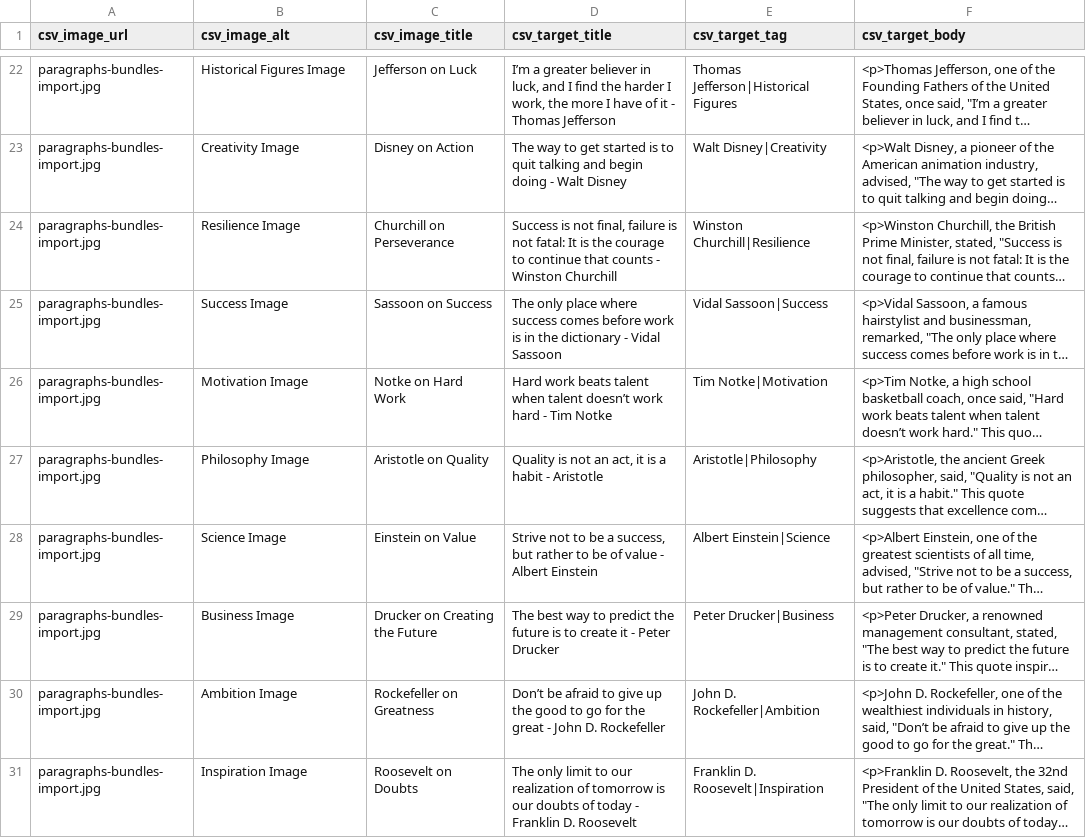
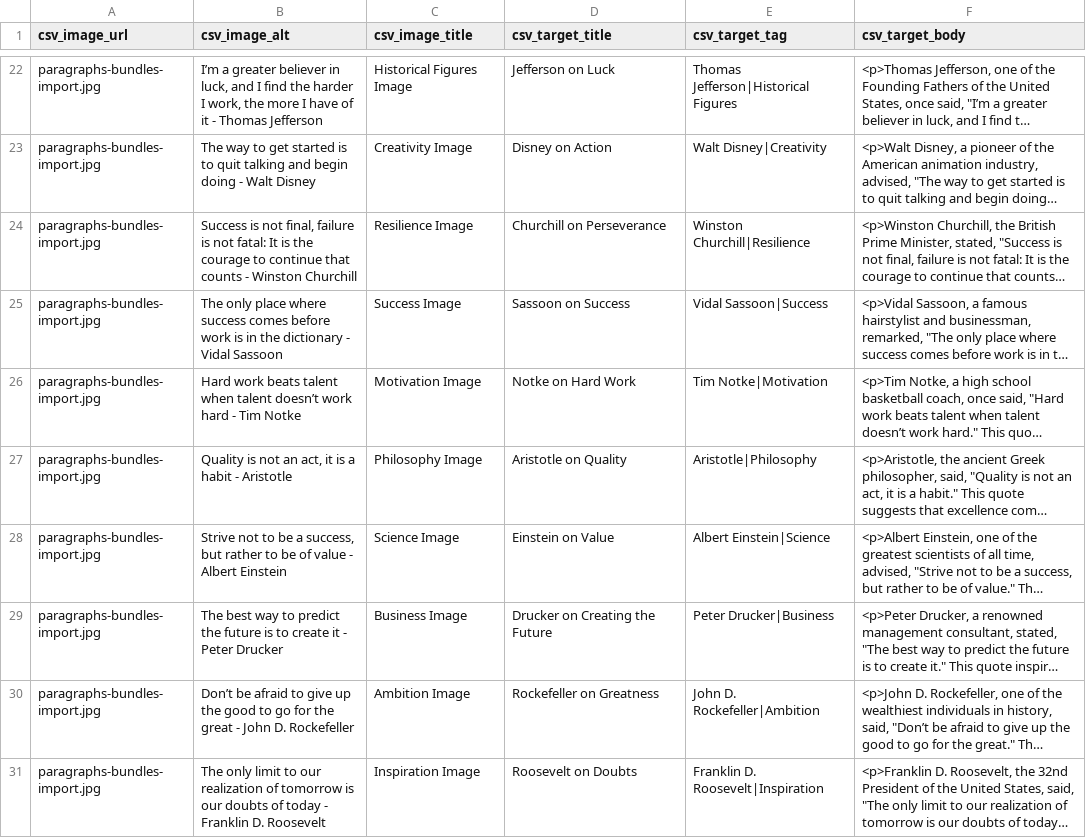
Before and after one commit to drupalcare/pb_import, a CSV file: para-with-images.csv, drawn as a sheet; only a part is shown, gaps mark what is left out; long unchanged cells end in …; the diff covers the shown part only; the diff names each change by its address in the sheet, - before the commit and + after, or states it on an @@ line.

```diff
--- a/para-with-images.csv
+++ b/para-with-images.csv
-B22 (csv_image_alt): Historical Figures Image
+B22 (csv_image_alt): I’m a greater believer in luck, and I find the harder I work, the more I have of it - Thomas Jefferson
-C22 (csv_image_title): Jefferson on Luck
+C22 (csv_image_title): Historical Figures Image
-D22 (csv_target_title): I’m a greater believer in luck, and I find the harder I work, the more I have of it - Thomas Jefferson
+D22 (csv_target_title): Jefferson on Luck
-B23 (csv_image_alt): Creativity Image
+B23 (csv_image_alt): The way to get started is to quit talking and begin doing - Walt Disney
-C23 (csv_image_title): Disney on Action
+C23 (csv_image_title): Creativity Image
-D23 (csv_target_title): The way to get started is to quit talking and begin doing - Walt Disney
+D23 (csv_target_title): Disney on Action
-B24 (csv_image_alt): Resilience Image
+B24 (csv_image_alt): Success is not final, failure is not fatal: It is the courage to continue that counts - Winston Churchill
-C24 (csv_image_title): Churchill on Perseverance
+C24 (csv_image_title): Resilience Image
-D24 (csv_target_title): Success is not final, failure is not fatal: It is the courage to continue that counts - Winston Churchill
+D24 (csv_target_title): Churchill on Perseverance
-B25 (csv_image_alt): Success Image
+B25 (csv_image_alt): The only place where success comes before work is in the dictionary - Vidal Sassoon
-C25 (csv_image_title): Sassoon on Success
+C25 (csv_image_title): Success Image
-D25 (csv_target_title): The only place where success comes before work is in the dictionary - Vidal Sassoon
+D25 (csv_target_title): Sassoon on Success
-B26 (csv_image_alt): Motivation Image
+B26 (csv_image_alt): Hard work beats talent when talent doesn’t work hard - Tim Notke
-C26 (csv_image_title): Notke on Hard Work
+C26 (csv_image_title): Motivation Image
-D26 (csv_target_title): Hard work beats talent when talent doesn’t work hard - Tim Notke
+D26 (csv_target_title): Notke on Hard Work
-B27 (csv_image_alt): Philosophy Image
+B27 (csv_image_alt): Quality is not an act, it is a habit - Aristotle
-C27 (csv_image_title): Aristotle on Quality
+C27 (csv_image_title): Philosophy Image
-D27 (csv_target_title): Quality is not an act, it is a habit - Aristotle
+D27 (csv_target_title): Aristotle on Quality
-B28 (csv_image_alt): Science Image
+B28 (csv_image_alt): Strive not to be a success, but rather to be of value - Albert Einstein
-C28 (csv_image_title): Einstein on Value
+C28 (csv_image_title): Science Image
-D28 (csv_target_title): Strive not to be a success, but rather to be of value - Albert Einstein
+D28 (csv_target_title): Einstein on Value
-B29 (csv_image_alt): Business Image
+B29 (csv_image_alt): The best way to predict the future is to create it - Peter Drucker
-C29 (csv_image_title): Drucker on Creating the Future
+C29 (csv_image_title): Business Image
-D29 (csv_target_title): The best way to predict the future is to create it - Peter Drucker
+D29 (csv_target_title): Drucker on Creating the Future
-B30 (csv_image_alt): Ambition Image
+B30 (csv_image_alt): Don’t be afraid to give up the good to go for the great - John D. Rockefeller
-C30 (csv_image_title): Rockefeller on Greatness
+C30 (csv_image_title): Ambition Image
-D30 (csv_target_title): Don’t be afraid to give up the good to go for the great - John D. Rockefeller
+D30 (csv_target_title): Rockefeller on Greatness
-B31 (csv_image_alt): Inspiration Image
+B31 (csv_image_alt): The only limit to our realization of tomorrow is our doubts of today - Franklin D. Roosevelt
-C31 (csv_image_title): Roosevelt on Doubts
+C31 (csv_image_title): Inspiration Image
-D31 (csv_target_title): The only limit to our realization of tomorrow is our doubts of today - Franklin D. Roosevelt
+D31 (csv_target_title): Roosevelt on Doubts
```
Also changed, not shown: 60 edited cells elsewhere in this file, para-without-images.csv, 3 other files.
